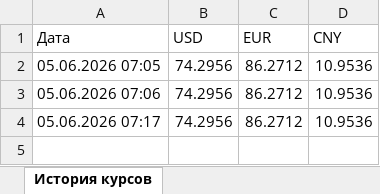
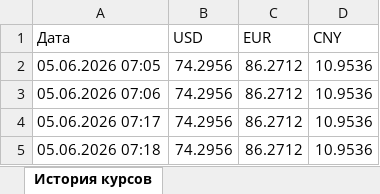
Before and after one commit to tdkr0/currency-tracker, an Excel workbook: history.xlsx, sheet История курсов, drawn as a sheet; values as stored, in another font and other column widths than the file's, no borders; the diff names each change by its address in the sheet, - before the commit and + after, or states it on an @@ line.

```diff
--- a/history.xlsx (sheet История курсов)
+++ b/history.xlsx (sheet История курсов)
+row 5: 05.06.2026 07:18 | 74.2956 | 86.2712 | 10.9536
```
Also changed, not shown: 1 other file.
